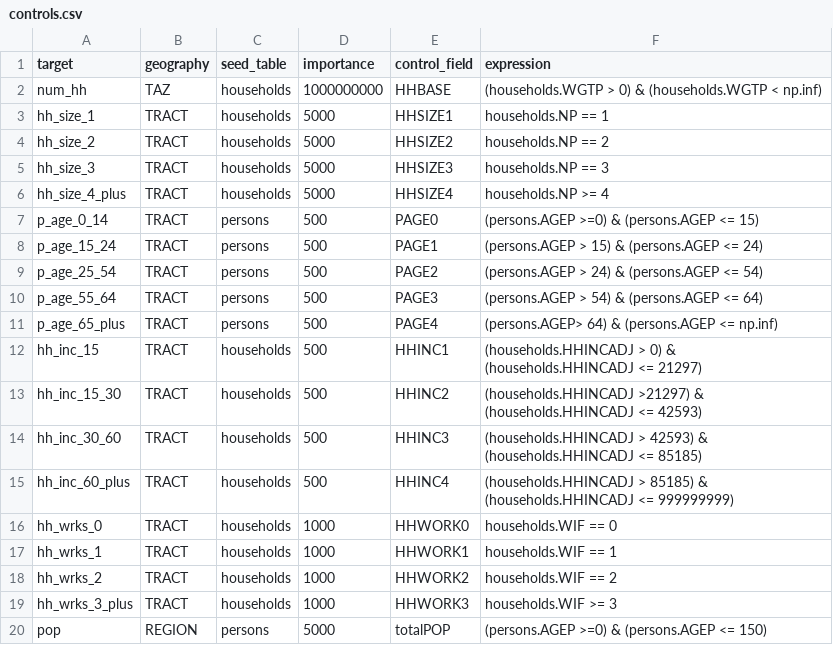
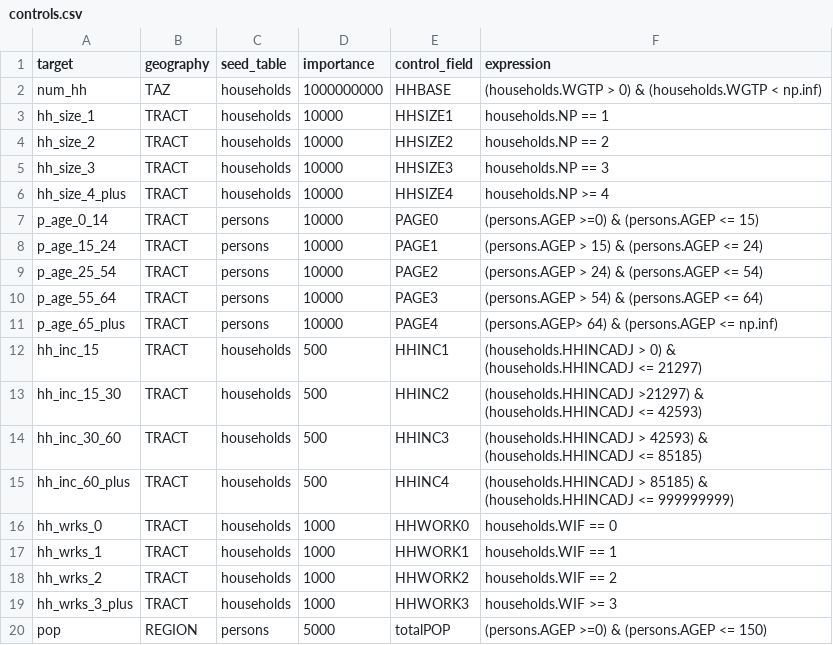
Before and after one commit to byu-transpolab/populationsim_wfrc, a CSV file: configs/controls.csv, drawn as a sheet.

```diff
--- a/configs/controls.csv
+++ b/configs/controls.csv
@@ -2,11 +2,11 @@ target,geography,seed_table,importance,control_field,expression
 num_hh,TAZ,households,1000000000,HHBASE,(households.WGTP > 0) & (households.WGTP < np.inf)
-hh_size_1,TRACT,households,5000,HHSIZE1,households.NP == 1
-hh_size_2,TRACT,households,5000,HHSIZE2,households.NP == 2
-hh_size_3,TRACT,households,5000,HHSIZE3,households.NP == 3
-hh_size_4_plus,TRACT,households,5000,HHSIZE4,households.NP >= 4
-p_age_0_14,TRACT,persons,500,PAGE0,(persons.AGEP >=0) & (persons.AGEP <= 15)
-p_age_15_24,TRACT,persons,500,PAGE1,(persons.AGEP > 15) & (persons.AGEP <= 24)
-p_age_25_54,TRACT,persons,500,PAGE2,(persons.AGEP > 24) & (persons.AGEP <= 54)
-p_age_55_64,TRACT,persons,500,PAGE3,(persons.AGEP > 54) & (persons.AGEP <= 64)
-p_age_65_plus,TRACT,persons,500,PAGE4,(persons.AGEP> 64) & (persons.AGEP <= np.inf)
+hh_size_1,TRACT,households,10000,HHSIZE1,households.NP == 1
+hh_size_2,TRACT,households,10000,HHSIZE2,households.NP == 2
+hh_size_3,TRACT,households,10000,HHSIZE3,households.NP == 3
+hh_size_4_plus,TRACT,households,10000,HHSIZE4,households.NP >= 4
+p_age_0_14,TRACT,persons,10000,PAGE0,(persons.AGEP >=0) & (persons.AGEP <= 15)
+p_age_15_24,TRACT,persons,10000,PAGE1,(persons.AGEP > 15) & (persons.AGEP <= 24)
+p_age_25_54,TRACT,persons,10000,PAGE2,(persons.AGEP > 24) & (persons.AGEP <= 54)
+p_age_55_64,TRACT,persons,10000,PAGE3,(persons.AGEP > 54) & (persons.AGEP <= 64)
+p_age_65_plus,TRACT,persons,10000,PAGE4,(persons.AGEP> 64) & (persons.AGEP <= np.inf)
 hh_inc_15,TRACT,households,500,HHINC1,(households.HHINCADJ > 0) & (households.HHINCADJ <= 21297)
```
Also changed, not shown: 1 other file.
